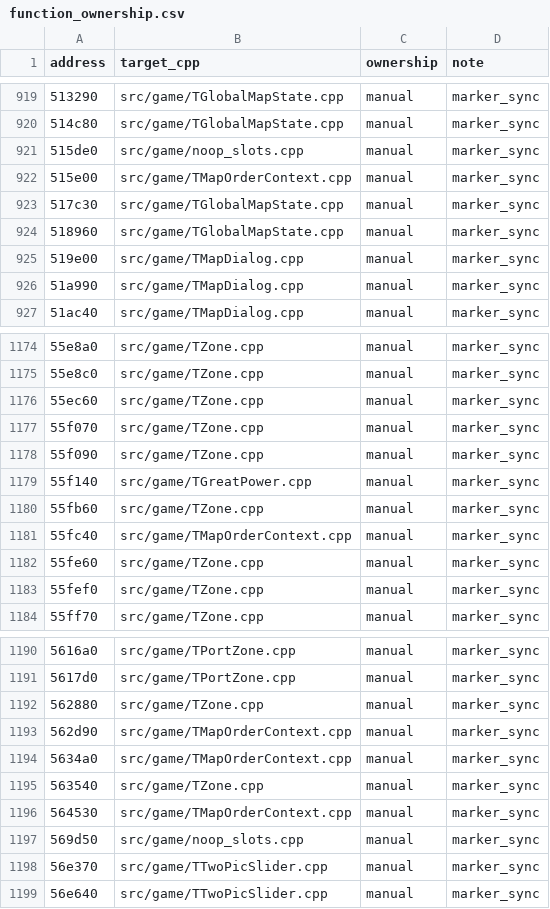
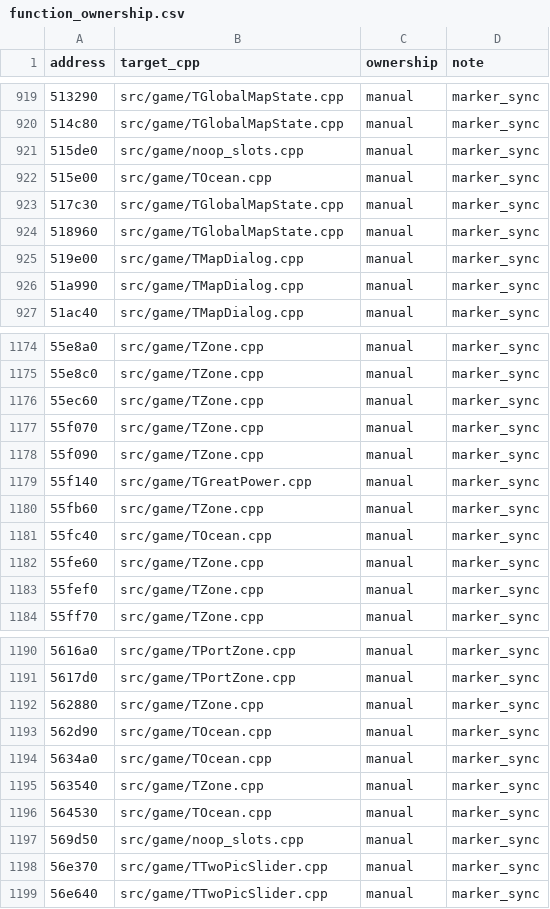
Before and after one commit to agluszak/imperialism-decomp, a CSV file: config/function_ownership.csv, drawn as a sheet; only a part is shown, gaps mark what is left out.

Commit message:
Merge map order context into TOcean
Rename the manual TMapOrderContext source/header to TOcean, type the active map-order singleton as TOcean, and make the class derive from TObject so its known fields occupy the recovered +0x04/+0x08 layout.

Refresh the generated TOcean class block from config/classes/TOcean.yml and move the owned function markers to src/game/TOcean.cpp.

Verification: just gen-class TOcean --write; just sync-ownership && just regen-stubs && just build; just gen-class TOcean; just vtable TOcean; just gates; just stats; just stats-commit. Stats: aligned functions 586 -> 588, average similarity 25.14% -> 25.16%, no pairing regressions.

```diff
--- a/config/function_ownership.csv
+++ b/config/function_ownership.csv
@@ -921,3 +921,3 @@ address|target_cpp|ownership|note
 515de0|src/game/noop_slots.cpp|manual|marker_sync
-515e00|src/game/TMapOrderContext.cpp|manual|marker_sync
+515e00|src/game/TOcean.cpp|manual|marker_sync
 517c30|src/game/TGlobalMapState.cpp|manual|marker_sync
@@ -1180,3 +1180,3 @@ address|target_cpp|ownership|note
 55fb60|src/game/TZone.cpp|manual|marker_sync
-55fc40|src/game/TMapOrderContext.cpp|manual|marker_sync
+55fc40|src/game/TOcean.cpp|manual|marker_sync
 55fe60|src/game/TZone.cpp|manual|marker_sync
@@ -1192,6 +1192,6 @@ address|target_cpp|ownership|note
 562880|src/game/TZone.cpp|manual|marker_sync
-562d90|src/game/TMapOrderContext.cpp|manual|marker_sync
-5634a0|src/game/TMapOrderContext.cpp|manual|marker_sync
+562d90|src/game/TOcean.cpp|manual|marker_sync
+5634a0|src/game/TOcean.cpp|manual|marker_sync
 563540|src/game/TZone.cpp|manual|marker_sync
-564530|src/game/TMapOrderContext.cpp|manual|marker_sync
+564530|src/game/TOcean.cpp|manual|marker_sync
 569d50|src/game/noop_slots.cpp|manual|marker_sync
```
Also changed, not shown: config/recovered_globals.csv, 10 other files.
